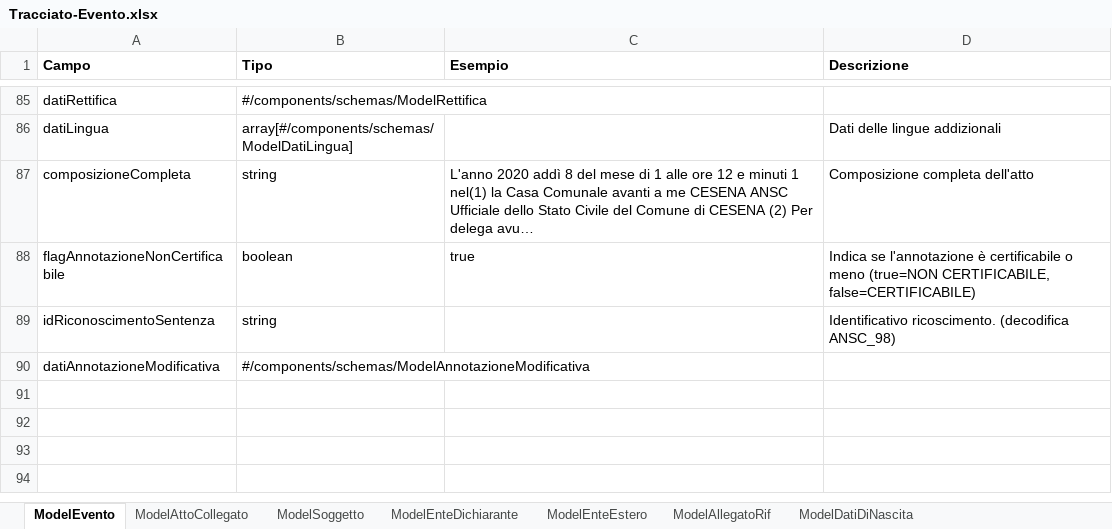
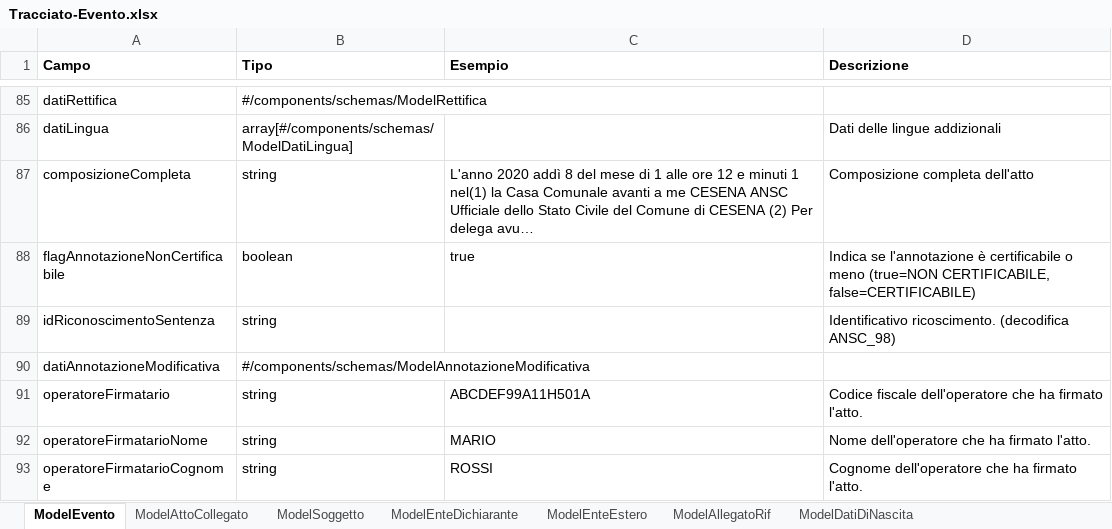
Before and after one commit to italia/ansc, an Excel workbook: docs/Caratteristiche_servizi/Tracciato-Evento.xlsx, sheet ModelEvento, drawn as a sheet; only a part is shown, gaps mark what is left out; long unchanged cells end in …; values as stored, in another font and other column widths than the file's, no borders; the diff names each change by its address in the sheet, - before the commit and + after, or states it on an @@ line.

```diff
--- a/docs/Caratteristiche_servizi/Tracciato-Evento.xlsx (sheet ModelEvento)
+++ b/docs/Caratteristiche_servizi/Tracciato-Evento.xlsx (sheet ModelEvento)
+row 91: operatoreFirmatario | string | ABCDEF99A11H501A | Codice fiscale dell'operatore che ha firmato l'atto.
+row 92: operatoreFirmatarioNome | string | MARIO | Nome dell'operatore che ha firmato l'atto.
+row 93: operatoreFirmatarioCognome | string | ROSSI | Cognome dell'operatore che ha firmato l'atto.
```
Also changed, not shown: sheet ModelDocumentoRiconoscimento, docs/Mapping_casi_uso/matrimoni/Matr_999_1.xlsx, docs/Mapping_casi_uso/trascrizioni/Trascr_Matr_999.xlsx, 57 other files.
